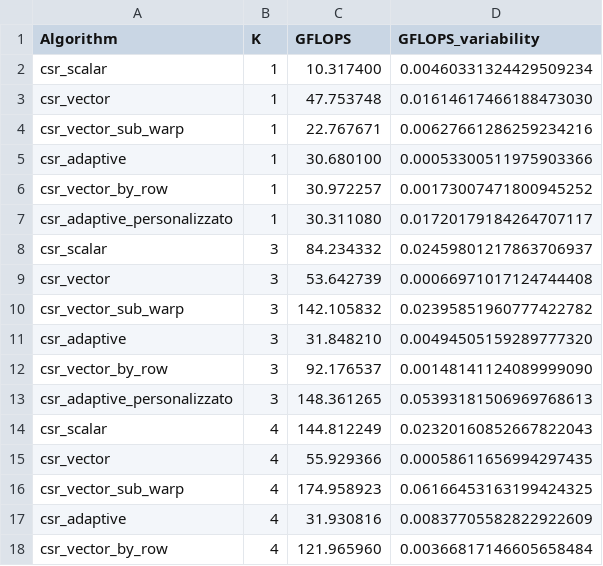
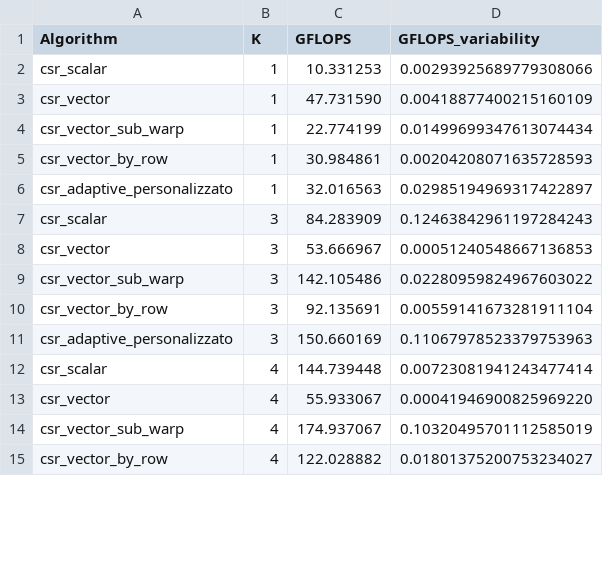
Before and after one commit to ludovico99/Progetto-SCPA, a CSV file: plots/samplings_CSR_GPU_ML_Laplace.csv, drawn as a sheet; only a part is shown; the diff covers the shown part only.

Commit message:
Sistemato campionamento con flush per ELLPACK, aggiunti grafici senza vecchio adaptive, tolto vecchio adaptive

```diff
--- a/plots/samplings_CSR_GPU_ML_Laplace.csv
+++ b/plots/samplings_CSR_GPU_ML_Laplace.csv
@@ -1,18 +1,15 @@
 Algorithm,K,GFLOPS,GFLOPS_variability
-csr_scalar,1, 10.317400,0.00460331324429509234
-csr_vector,1, 47.753748,0.01614617466188473030
-csr_vector_sub_warp,1, 22.767671,0.00627661286259234216
-csr_adaptive,1, 30.680100,0.00053300511975903366
-csr_vector_by_row,1, 30.972257,0.00173007471800945252
-csr_adaptive_personalizzato,1, 30.311080,0.01720179184264707117
-csr_scalar,3, 84.234332,0.02459801217863706937
-csr_vector,3, 53.642739,0.00066971017124744408
-csr_vector_sub_warp,3, 142.105832,0.02395851960777422782
-csr_adaptive,3, 31.848210,0.00494505159289777320
-csr_vector_by_row,3, 92.176537,0.00148141124089999090
-csr_adaptive_personalizzato,3, 148.361265,0.05393181506969768613
-csr_scalar,4, 144.812249,0.02320160852667822043
-csr_vector,4, 55.929366,0.00058611656994297435
-csr_vector_sub_warp,4, 174.958923,0.06166453163199424325
-csr_adaptive,4, 31.930816,0.00837705582822922609
-csr_vector_by_row,4, 121.965960,0.00366817146605658484
+csr_scalar,1, 10.331253,0.00293925689779308066
+csr_vector,1, 47.731590,0.00418877400215160109
+csr_vector_sub_warp,1, 22.774199,0.01499699347613074434
+csr_vector_by_row,1, 30.984861,0.00204208071635728593
+csr_adaptive_personalizzato,1, 32.016563,0.02985194969317422897
+csr_scalar,3, 84.283909,0.12463842961197284243
+csr_vector,3, 53.666967,0.00051240548667136853
+csr_vector_sub_warp,3, 142.105486,0.02280959824967603022
+csr_vector_by_row,3, 92.135691,0.00559141673281911104
+csr_adaptive_personalizzato,3, 150.660169,0.11067978523379753963
+csr_scalar,4, 144.739448,0.00723081941243477414
+csr_vector,4, 55.933067,0.00041946900825969220
+csr_vector_sub_warp,4, 174.937067,0.10320495701112585019
+csr_vector_by_row,4, 122.028882,0.01801375200753234027
```
Also changed, not shown: 5 removed rows and 52 edited cells elsewhere in this file, plots/samplings_CSR_GPU_af23560.csv, plots/samplings_CSR_GPU_cavity10.csv, 20 other files.
